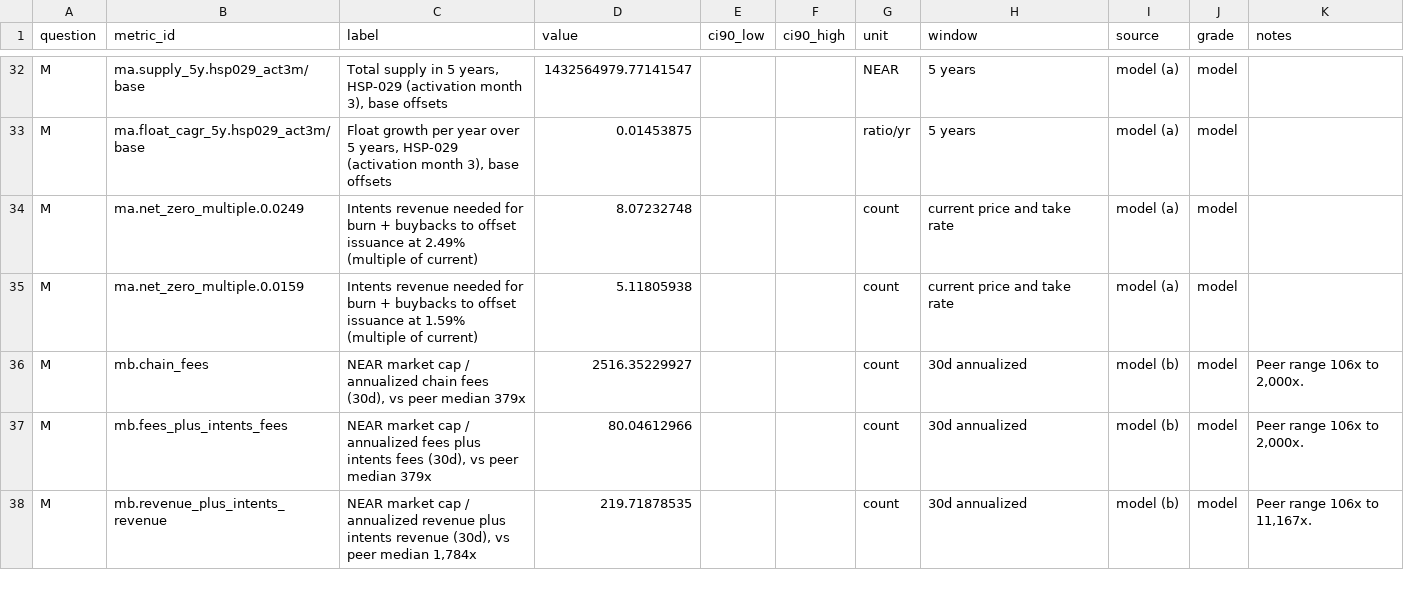
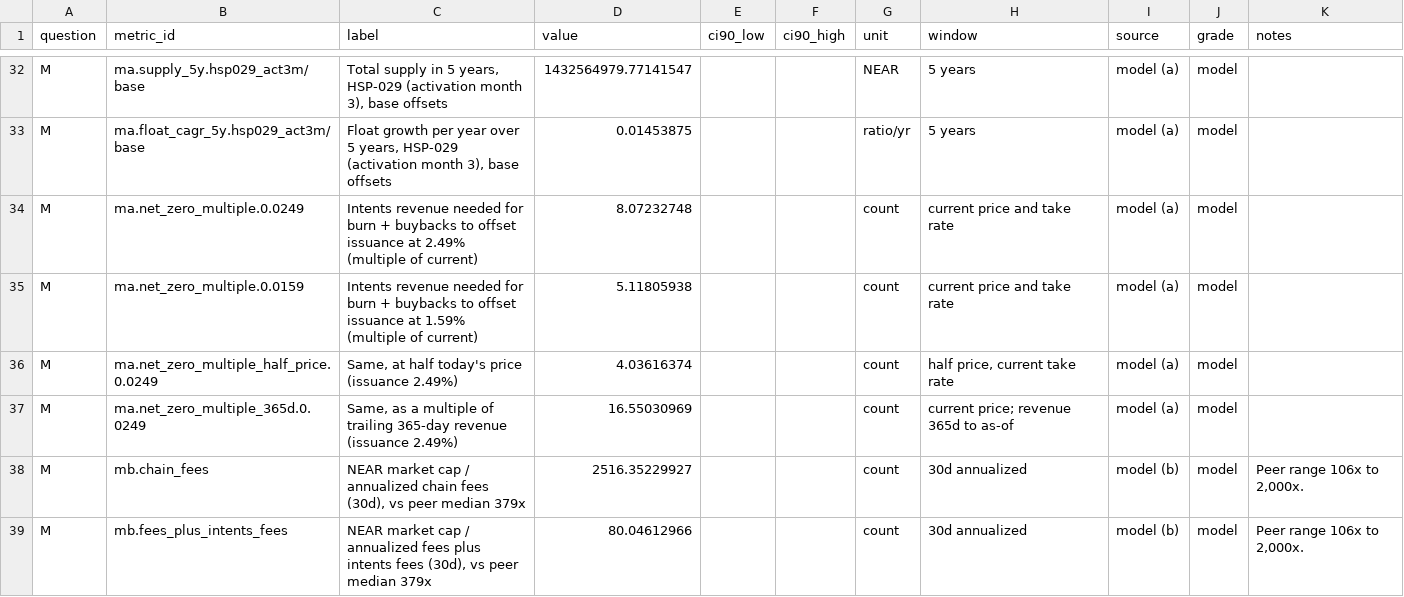
Before and after one commit to soldanoandrea/near-thesis, a CSV file: data/processed/metrics_phase2.csv, drawn as a sheet; only a part is shown, gaps mark what is left out; the shorter side is filled out with more unchanged rows.

```diff
--- a/data/processed/metrics_phase2.csv
+++ b/data/processed/metrics_phase2.csv
@@ -35,2 +35,4 @@ M,ma.net_zero_multiple.0.0249,Intents revenue needed for burn + buybacks to offs
 M,ma.net_zero_multiple.0.0159,Intents revenue needed for burn + buybacks to offset issuance at 1.59% (multiple of current),5.11805938,,,count,current price and take rate,model (a),model,""
+M,ma.net_zero_multiple_half_price.0.0249,"Same, at half today's price (issuance 2.49%)",4.03616374,,,count,"half price, current take rate",model (a),model,""
+M,ma.net_zero_multiple_365d.0.0249,"Same, as a multiple of trailing 365-day revenue (issuance 2.49%)",16.55030969,,,count,current price; revenue 365d to as-of,model (a),model,""
 M,mb.chain_fees,"NEAR market cap / annualized chain fees (30d), vs peer median 379x",2516.35229927,,,count,30d annualized,model (b),model,"Peer range 106x to 2,000x."
```
Also changed, not shown: data/processed/falsifier_status.csv, data/processed/model_inputs.csv, 16 other files.
